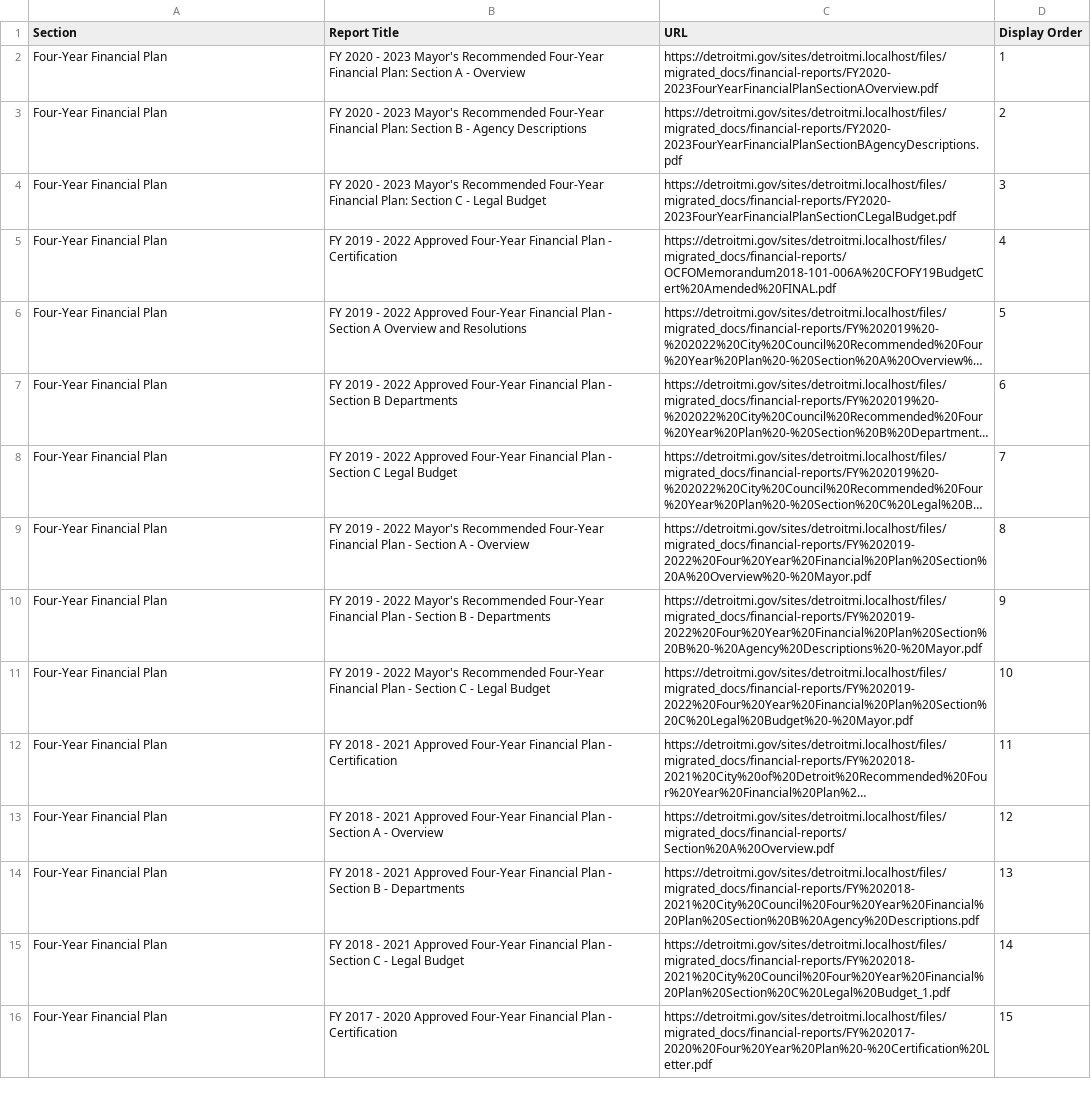
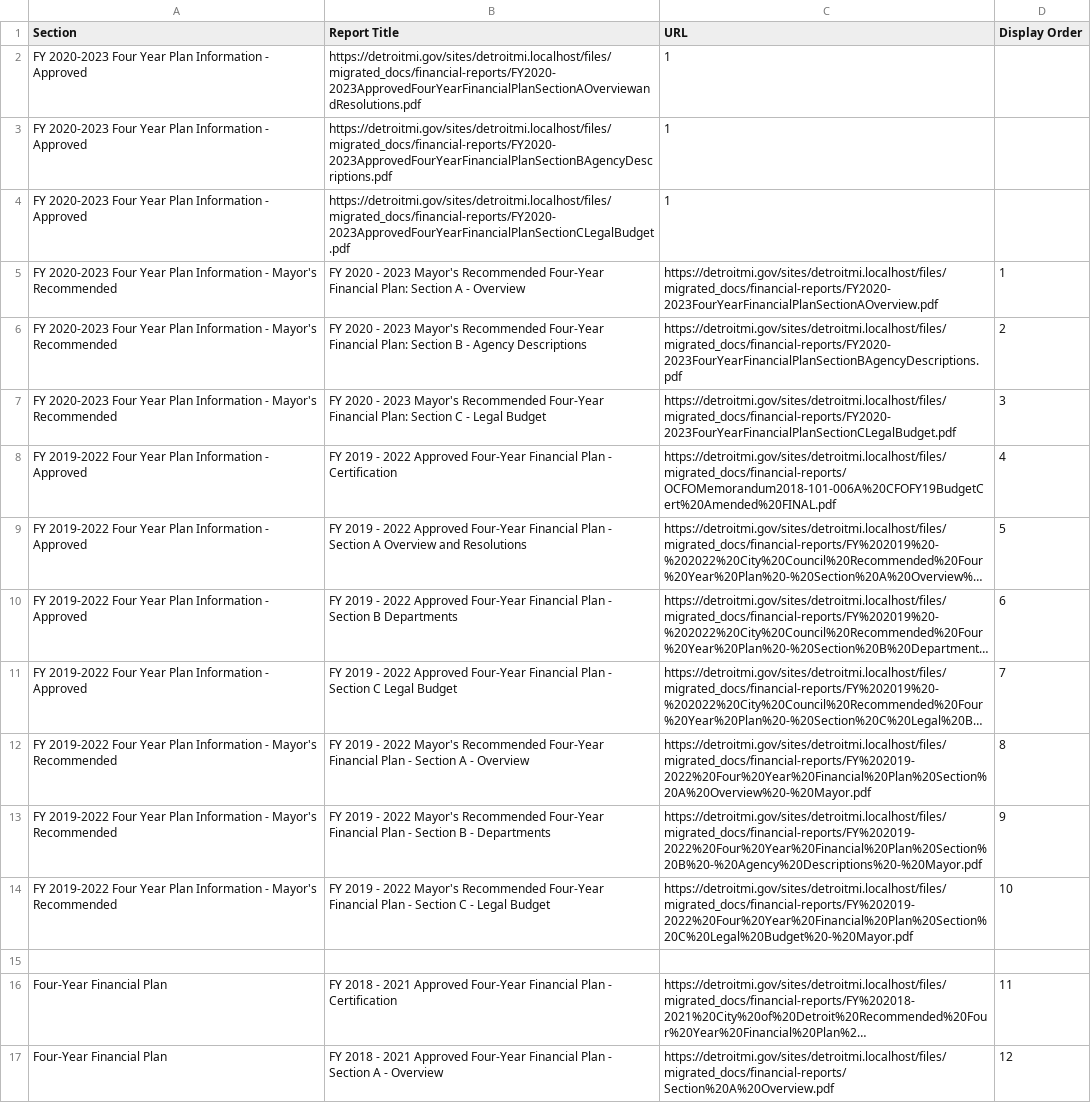
Before and after one commit to CityOfDetroit/website_scripts, a CSV file: automated_web_pages/ocfo_financial_reports.csv, drawn as a sheet; only a part is shown; the shorter side is filled out with more unchanged rows; long unchanged cells end in …; addresses are those after the commit; the diff names each change by its address in the sheet, - before the commit and + after, or states it on an @@ line.

Commit message:
Tweaking OCFO docs

```diff
--- a/automated_web_pages/ocfo_financial_reports.csv
+++ b/automated_web_pages/ocfo_financial_reports.csv
+row 2: FY 2020-2023 Four Year Plan Information - Approved | https://detroitmi.gov/sites/detroitmi.localhost/files/migrated_docs/financial-reports/FY2020-2023ApprovedFourYearFinancialPlanSectionAOverviewandResolutions.pdf | 1
+row 3: FY 2020-2023 Four Year Plan Information - Approved | https://detroitmi.gov/sites/detroitmi.localhost/files/migrated_docs/financial-reports/FY2020-2023ApprovedFourYearFinancialPlanSectionBAgencyDescriptions.pdf | 1
+row 4: FY 2020-2023 Four Year Plan Information - Approved | https://detroitmi.gov/sites/detroitmi.localhost/files/migrated_docs/financial-reports/FY2020-2023ApprovedFourYearFinancialPlanSectionCLegalBudget.pdf | 1
-A5:A7 (Section): Four-Year Financial Plan
+A5:A7 (Section): FY 2020-2023 Four Year Plan Information - Mayor's Recommended
-A8:A11 (Section): Four-Year Financial Plan
+A8:A11 (Section): FY 2019-2022 Four Year Plan Information - Approved
-A12:A14 (Section): Four-Year Financial Plan
+A12:A14 (Section): FY 2019-2022 Four Year Plan Information - Mayor's Recommended
+row 15: (empty)
```
